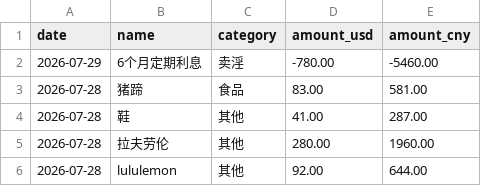
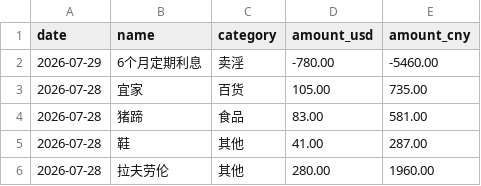
Before and after one commit to yang-lanlan/33, a CSV file: data/expenses.csv, drawn as a sheet; only a part is shown; the shorter side is filled out with more unchanged rows.

Commit message:
chore: update csv 2026-07-29T03:18:49.992Z

```diff
--- a/data/expenses.csv
+++ b/data/expenses.csv
@@ -2,2 +2,3 @@ date,name,category,amount_usd,amount_cny
 "2026-07-29","6个月定期利息","卖淫","-780.00","-5460.00"
+"2026-07-28","宜家","百货","105.00","735.00"
 "2026-07-28","猪蹄","食品","83.00","581.00"
```
